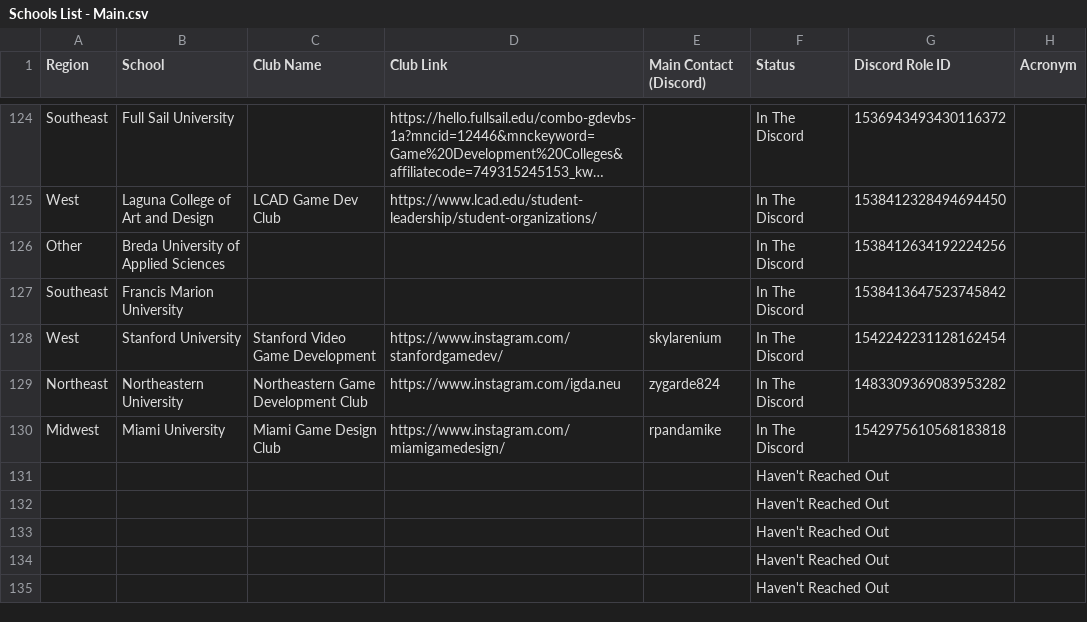
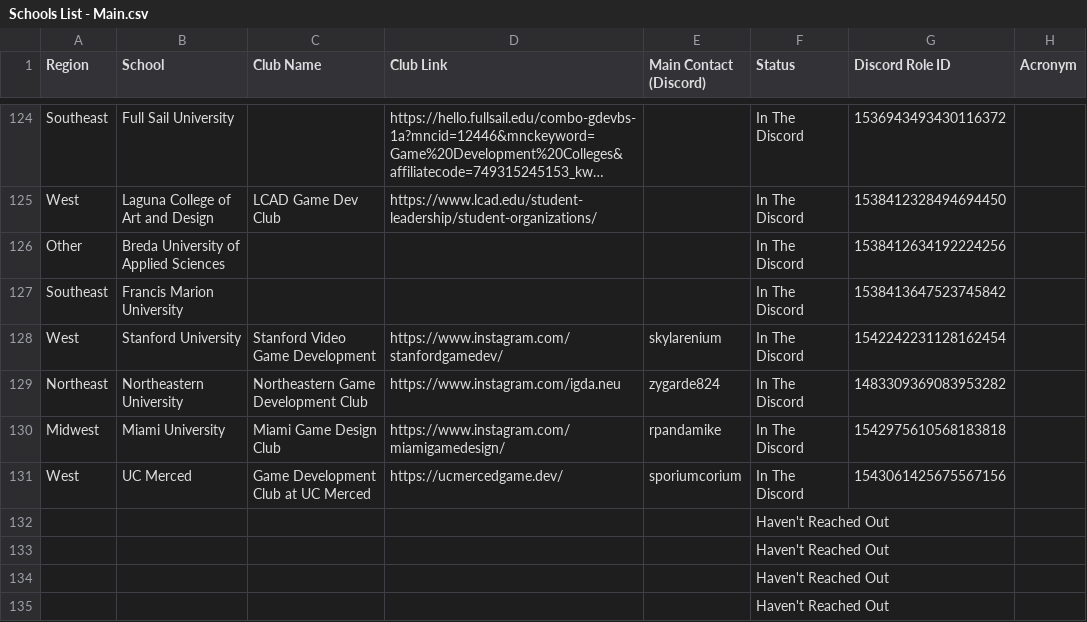
Before and after one commit to Game-Dev-Club-Club/website, a CSV file: src/assets/Schools List - Main.csv, drawn as a sheet; only a part is shown, gaps mark what is left out; long unchanged cells end in …; removed rows and columns are numbered as before the commit, all else as after; the diff names each change by its address in the sheet, - before the commit and + after, or states it on an @@ line.

Commit message:
Added UC Merced

```diff
--- a/src/assets/Schools List - Main.csv
+++ b/src/assets/Schools List - Main.csv
-row 131:  |  |  |  |  | Haven't Reached Out
+row 131: West | UC Merced | Game Development Club at UC Merced | https://ucmercedgame.dev/ | sporiumcorium | In The Discord | 1543061425675567156
```
